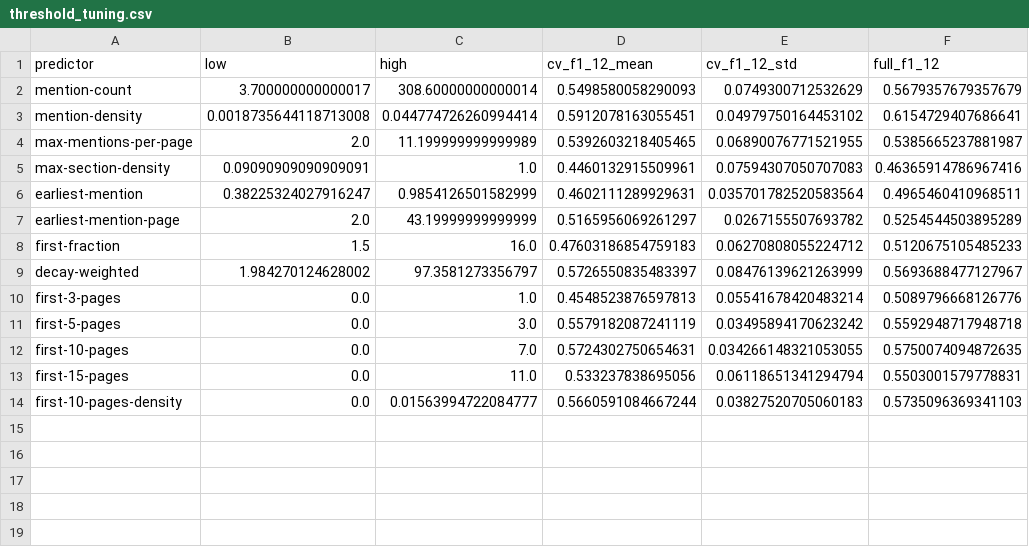
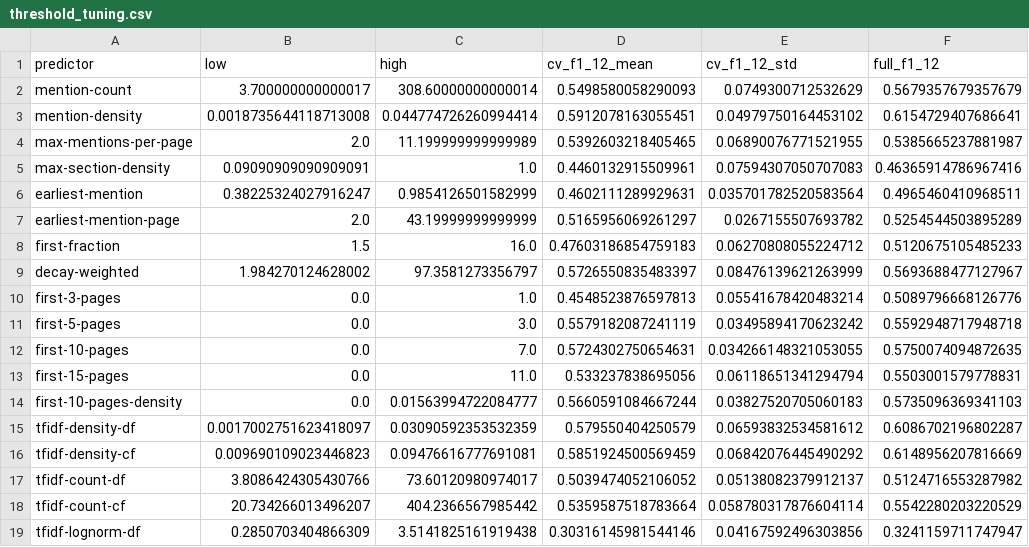
Before and after one commit to climatepolicyradar/search, a CSV file: research/document_topic_relevance/data/threshold_tuning.csv, drawn as a sheet; the diff names each change by its address in the sheet, - before the commit and + after, or states it on an @@ line.

```diff
--- a/research/document_topic_relevance/data/threshold_tuning.csv
+++ b/research/document_topic_relevance/data/threshold_tuning.csv
+row 15: tfidf-density-df | 0.0017002751623418097 | 0.03090592353532359 | 0.579550404250579 | 0.06593832534581612 | 0.6086702196802287
+row 16: tfidf-density-cf | 0.009690109023446823 | 0.09476616777691081 | 0.5851924500569459 | 0.06842076445490292 | 0.6148956207816669
+row 17: tfidf-count-df | 3.8086424305430766 | 73.60120980974017 | 0.5039474052106052 | 0.05138082379912137 | 0.5124716553287982
+row 18: tfidf-count-cf | 20.734266013496207 | 404.2366567985442 | 0.5359587518783664 | 0.058780317876604114 | 0.5542280203220529
+row 19: tfidf-lognorm-df | 0.2850703404866309 | 3.5141825161919438 | 0.30316145981544146 | 0.04167592496303856 | 0.3241159711747947
```
Also changed, not shown: 13 other files.
